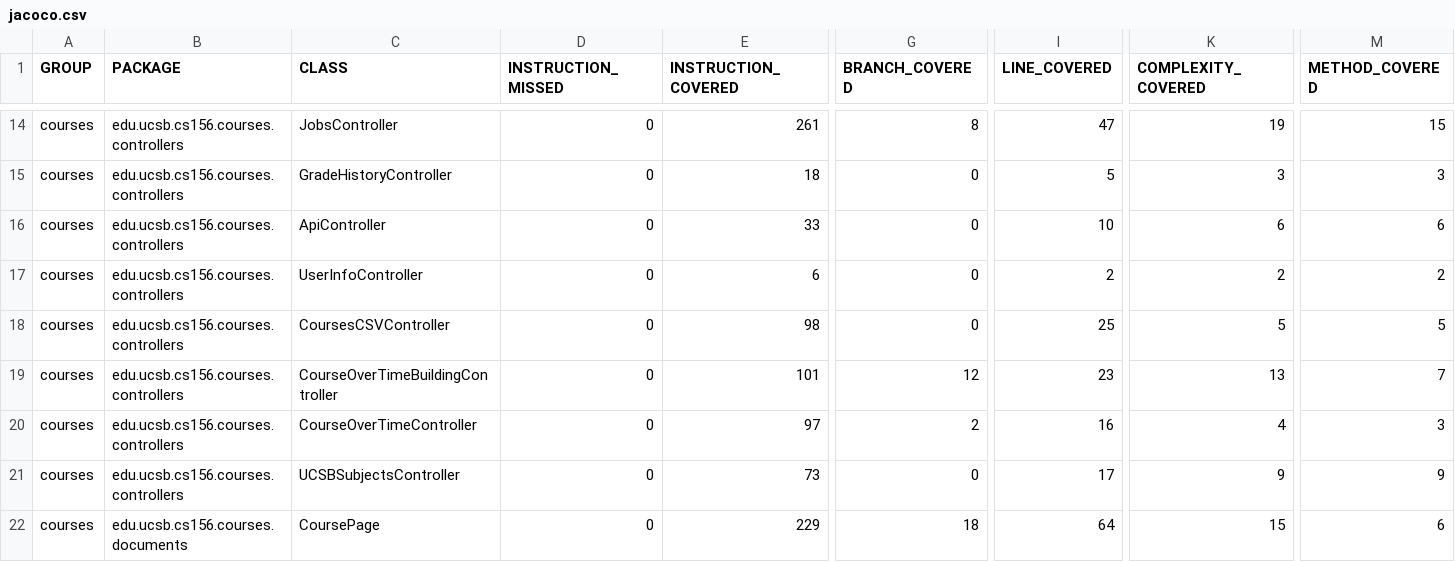
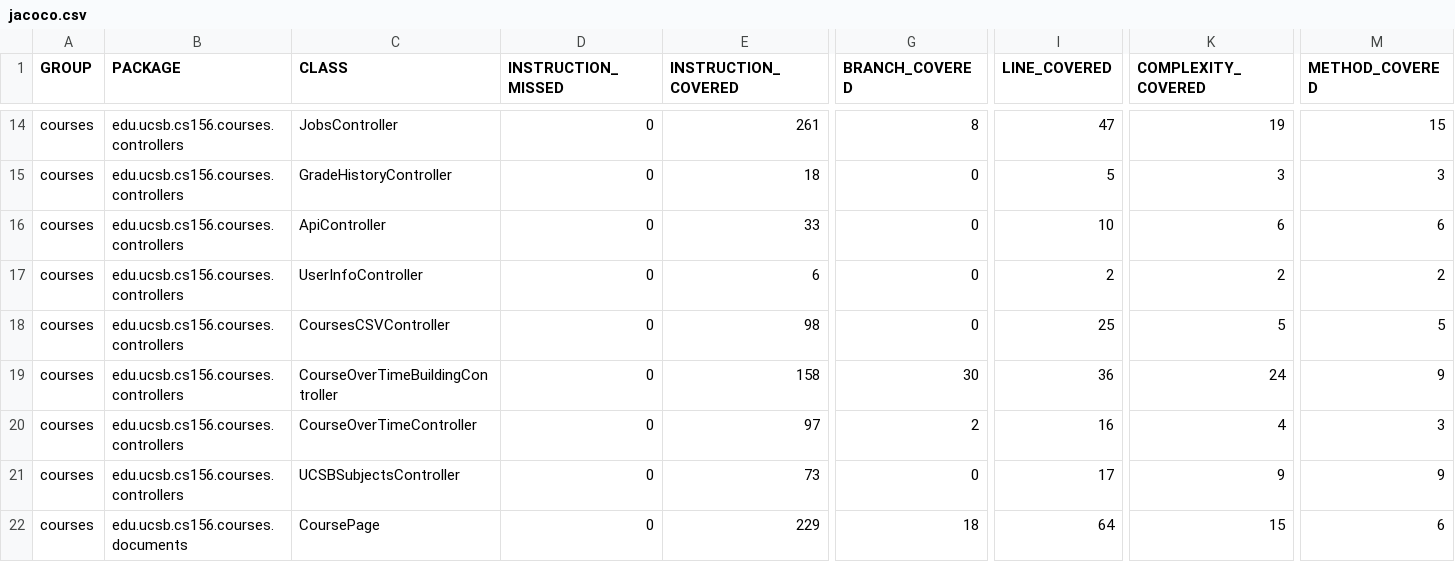
Before and after one commit to ucsb-cs156-f25/proj-courses-f25-02, a CSV file: prs/40/jacoco/jacoco.csv, drawn as a sheet; only a part is shown, gaps mark what is left out; the diff names each change by its address in the sheet, - before the commit and + after, or states it on an @@ line.

```diff
--- a/prs/40/jacoco/jacoco.csv
+++ b/prs/40/jacoco/jacoco.csv
-E19 (INSTRUCTION_COVERED): 101
+E19 (INSTRUCTION_COVERED): 158
-G19 (BRANCH_COVERED): 12
+G19 (BRANCH_COVERED): 30
-I19 (LINE_COVERED): 23
+I19 (LINE_COVERED): 36
-K19 (COMPLEXITY_COVERED): 13
+K19 (COMPLEXITY_COVERED): 24
-M19 (METHOD_COVERED): 7
+M19 (METHOD_COVERED): 9
```
Also changed, not shown: 7 other files.
